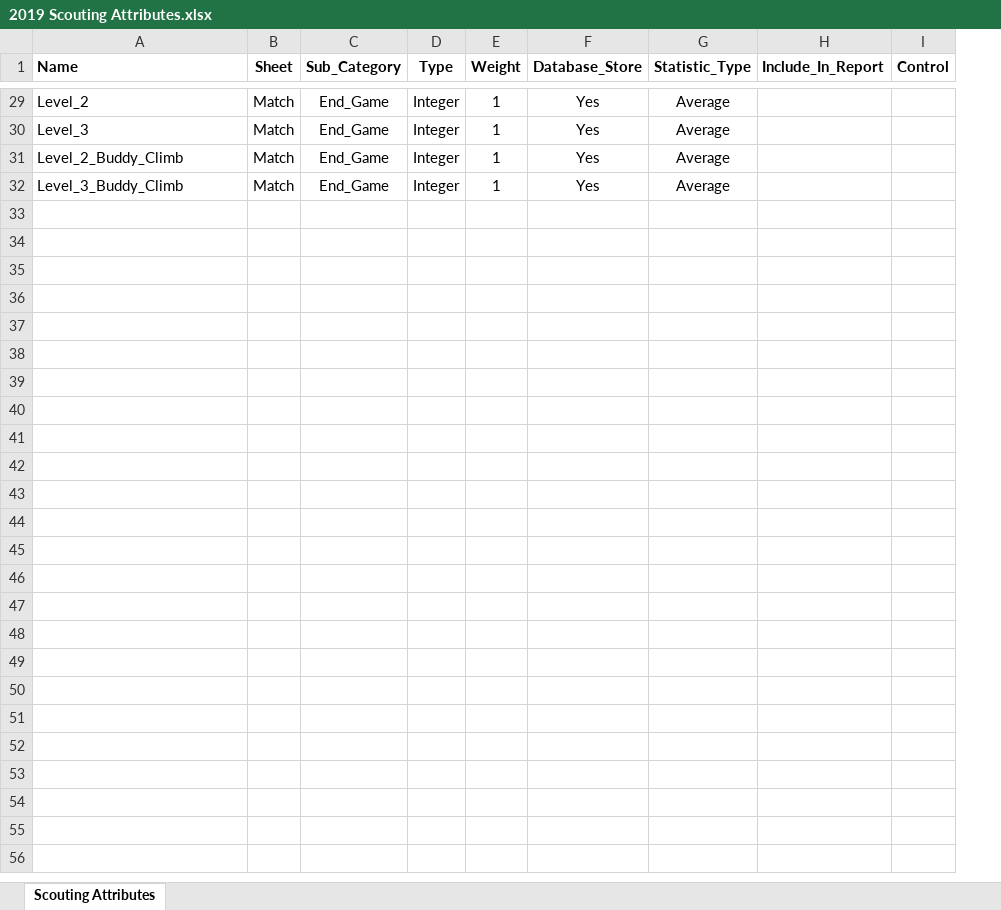
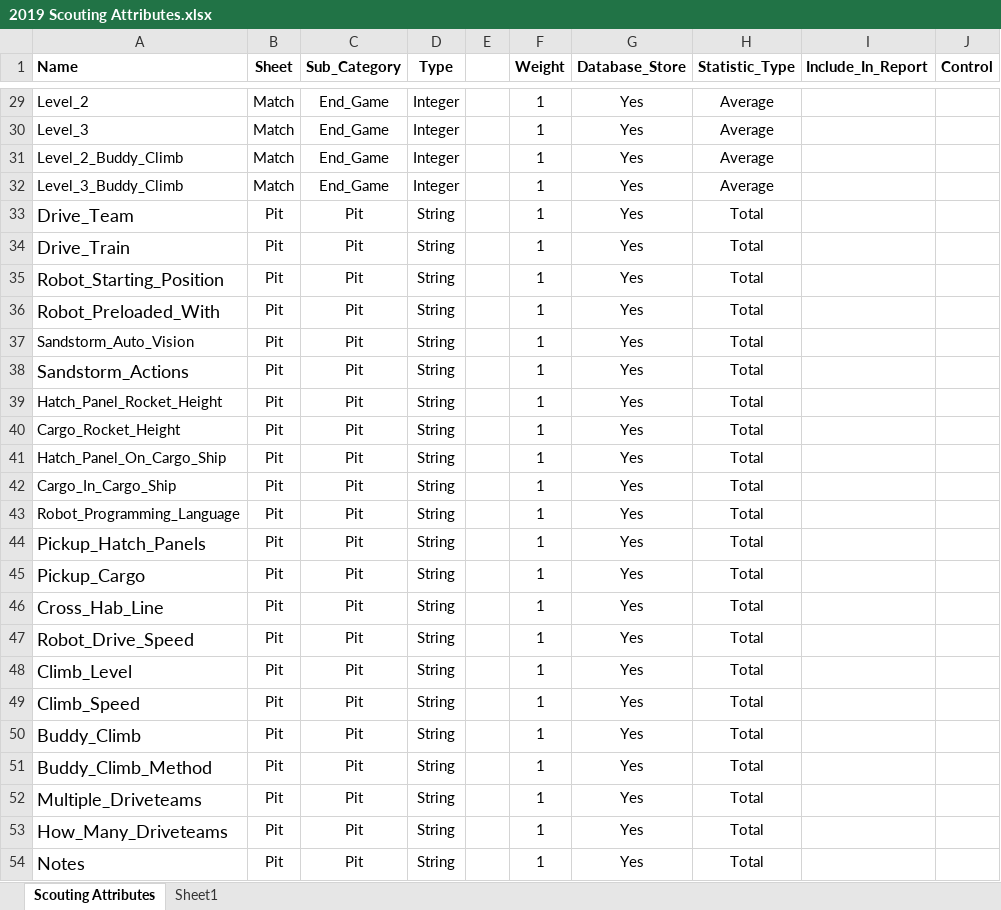
Before and after one commit to FRCTeam1073-TheForceTeam/ScoutingAppCentral, an Excel workbook: ScoutingAppData/config/2019 Scouting Attributes.xlsx, sheet Scouting Attributes, drawn as a sheet; only a part is shown, gaps mark what is left out; values as stored, in another font and other column widths than the file's, no borders; the diff names each change by its address in the sheet, - before the commit and + after, or states it on an @@ line.

Commit message:
added support for pit scouting data collection

```diff
--- a/ScoutingAppData/config/2019 Scouting Attributes.xlsx (sheet Scouting Attributes)
+++ b/ScoutingAppData/config/2019 Scouting Attributes.xlsx (sheet Scouting Attributes)
+sheet tab: Sheet1
+column E, empty
+row 33: Drive_Team | Pit | Pit | String |  | 1 | Yes | Total
+row 34: Drive_Train | Pit | Pit | String |  | 1 | Yes | Total
+row 35: Robot_Starting_Position | Pit | Pit | String |  | 1 | Yes | Total
+row 36: Robot_Preloaded_With | Pit | Pit | String |  | 1 | Yes | Total
+row 37: Sandstorm_Auto_Vision | Pit | Pit | String |  | 1 | Yes | Total
+row 38: Sandstorm_Actions | Pit | Pit | String |  | 1 | Yes | Total
+row 39: Hatch_Panel_Rocket_Height | Pit | Pit | String |  | 1 | Yes | Total
+row 40: Cargo_Rocket_Height | Pit | Pit | String |  | 1 | Yes | Total
+row 41: Hatch_Panel_On_Cargo_Ship | Pit | Pit | String |  | 1 | Yes | Total
+row 42: Cargo_In_Cargo_Ship | Pit | Pit | String |  | 1 | Yes | Total
+row 43: Robot_Programming_Language | Pit | Pit | String |  | 1 | Yes | Total
+row 44: Pickup_Hatch_Panels | Pit | Pit | String |  | 1 | Yes | Total
+row 45: Pickup_Cargo | Pit | Pit | String |  | 1 | Yes | Total
+row 46: Cross_Hab_Line | Pit | Pit | String |  | 1 | Yes | Total
+row 47: Robot_Drive_Speed | Pit | Pit | String |  | 1 | Yes | Total
+row 48: Climb_Level | Pit | Pit | String |  | 1 | Yes | Total
+row 49: Climb_Speed | Pit | Pit | String |  | 1 | Yes | Total
+row 50: Buddy_Climb | Pit | Pit | String |  | 1 | Yes | Total
+row 51: Buddy_Climb_Method | Pit | Pit | String |  | 1 | Yes | Total
+row 52: Multiple_Driveteams | Pit | Pit | String |  | 1 | Yes | Total
+row 53: How_Many_Driveteams | Pit | Pit | String |  | 1 | Yes | Total
+row 54: Notes | Pit | Pit | String |  | 1 | Yes | Total
```
Also changed, not shown: 1 other file.
